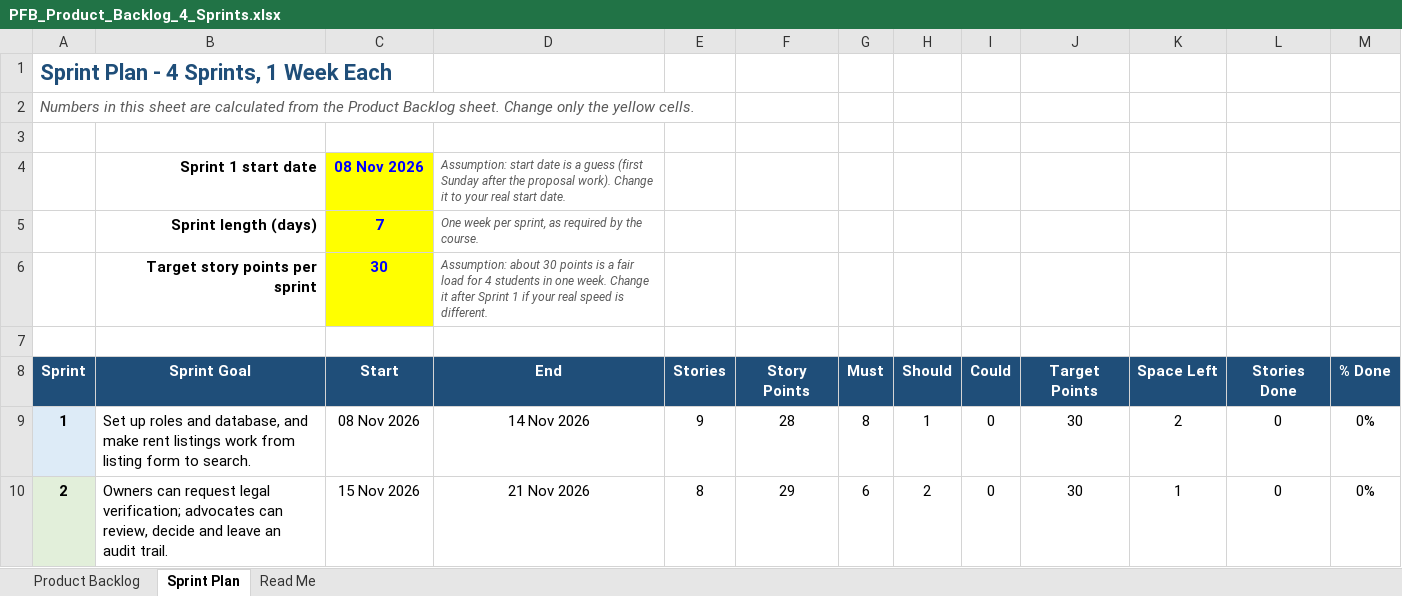
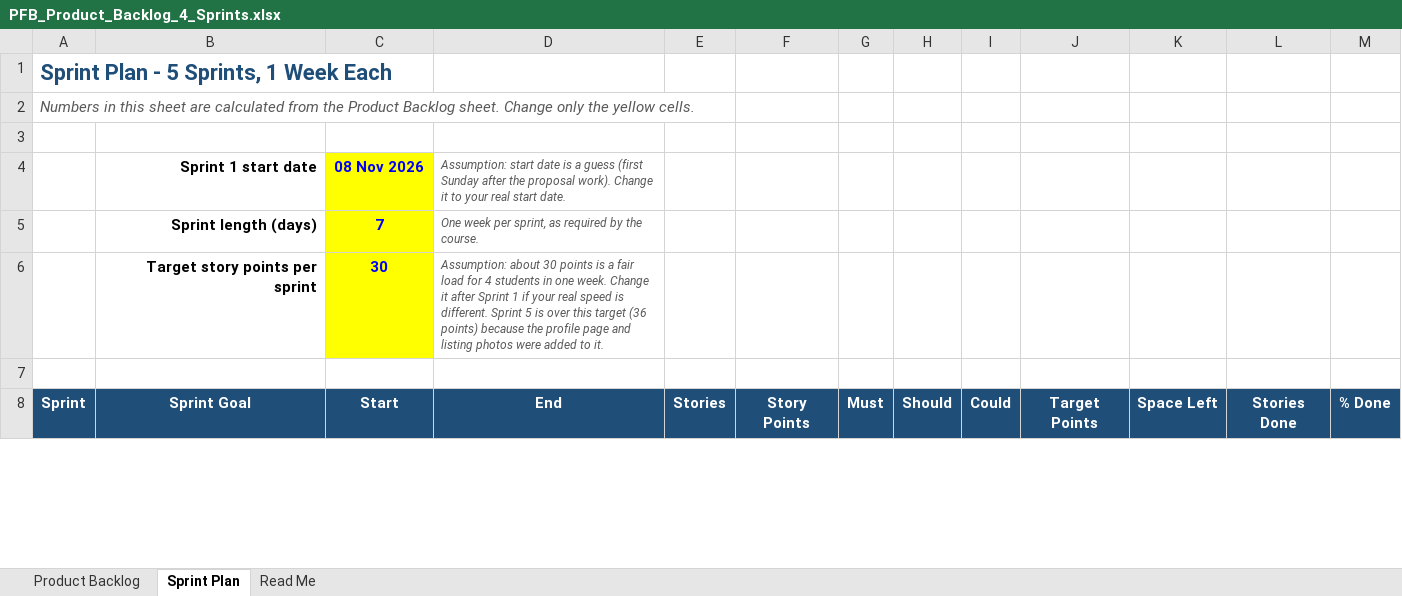
Before and after one commit to 2022-3-60-303-Arafat/CSE-412, an Excel workbook: PFB_Product_Backlog_4_Sprints.xlsx, sheet Sprint Plan, drawn as a sheet; only a part is shown; values as stored, in another font and other column widths than the file's, no borders; conditional formats not drawn; removed rows and columns are numbered as before the commit, all else as after; the diff covers the shown part only; the diff names each change by its address in the sheet, - before the commit and + after, or states it on an @@ line.

Commit message:
Add Sprint 5 functionality for site visits, phone confirmation, map search, comparison, duplicate flags, price guide, advocate reviews, and rent payments; create avatar and properties directories for uploads

```diff
--- a/PFB_Product_Backlog_4_Sprints.xlsx (sheet Sprint Plan)
+++ b/PFB_Product_Backlog_4_Sprints.xlsx (sheet Sprint Plan)
-A1: Sprint Plan - 4 Sprints, 1 Week Each
+A1: Sprint Plan - 5 Sprints, 1 Week Each
-D6: …is different.
+D6: …is different. Sprint 5 is over this target (36 points) because the profile page and listing photos were added to it.
-row 9: 1 | Set up roles and database, and make rent listings work from listing form to search. | 08 Nov 2026 | 14 Nov 2026 | 9 | 28 | 8 | 1 | 0 | 30 | 2 | 0 | 0%
-row 10: 2 | Owners can request legal verification; advocates can review, decide and leave an audit trail. | 15 Nov 2026 | 21 Nov 2026 | 8 | 29 | 6 | 2 | 0 | 30 | 1 | 0 | 0%
```
Also changed, not shown: 7 added rows, 3 removed rows and 1 edited cell elsewhere in this sheet, sheet Product Backlog, sheet Read Me, charts or pictures, 33 other files.
